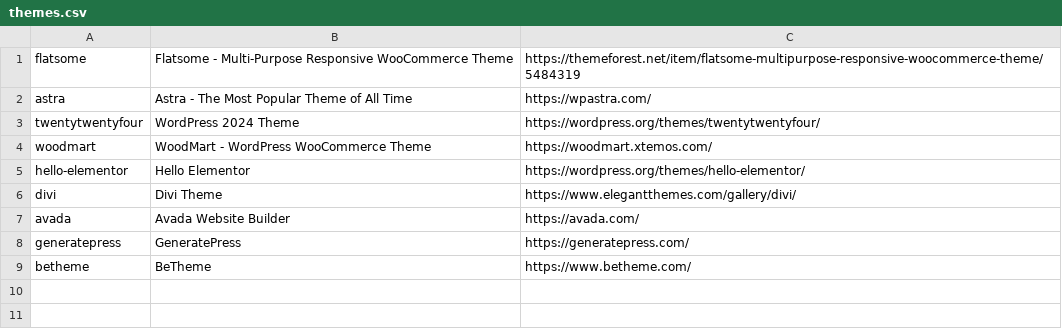
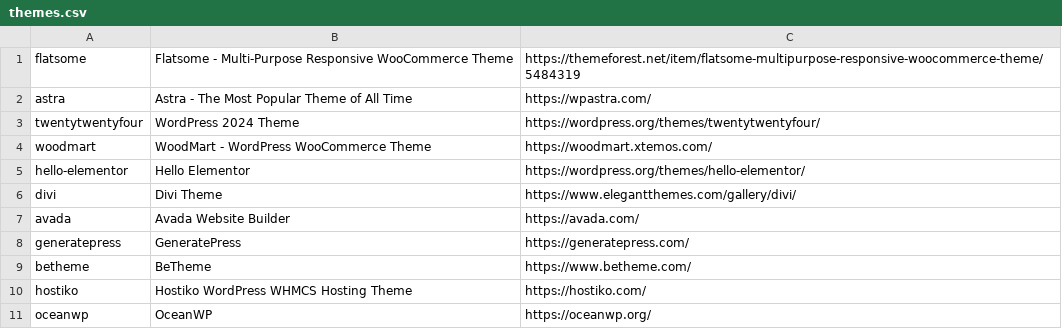
Before and after one commit to startwind/webinsights-classifier, a CSV file: src/Aggregation/Aggregator/System/Cms/WordPress/themes.csv, drawn as a sheet.

Commit message:
whmcs

```diff
--- a/src/Aggregation/Aggregator/System/Cms/WordPress/themes.csv
+++ b/src/Aggregation/Aggregator/System/Cms/WordPress/themes.csv
@@ -9 +9,3 @@ generatepress, GeneratePress, https://generatepress.com/
 betheme, BeTheme, https://www.betheme.com/
+hostiko, Hostiko WordPress WHMCS Hosting Theme, https://hostiko.com/
+oceanwp, OceanWP, https://oceanwp.org/
```
Also changed, not shown: 3 other files.
